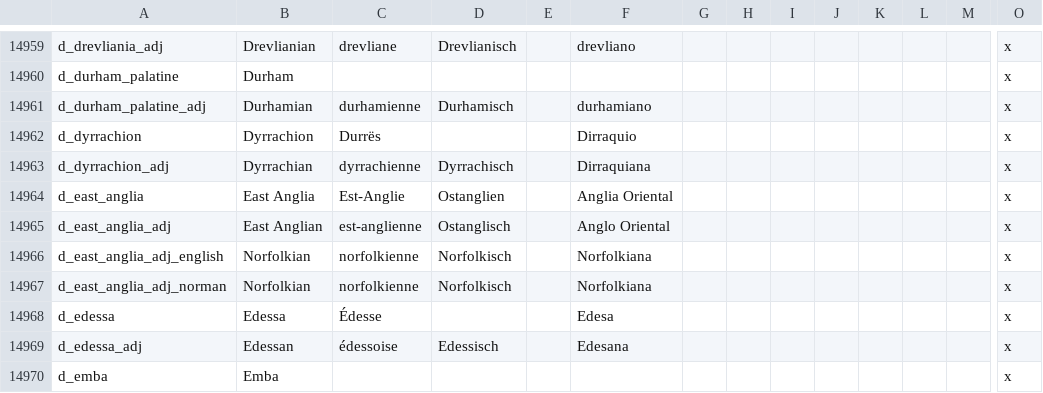
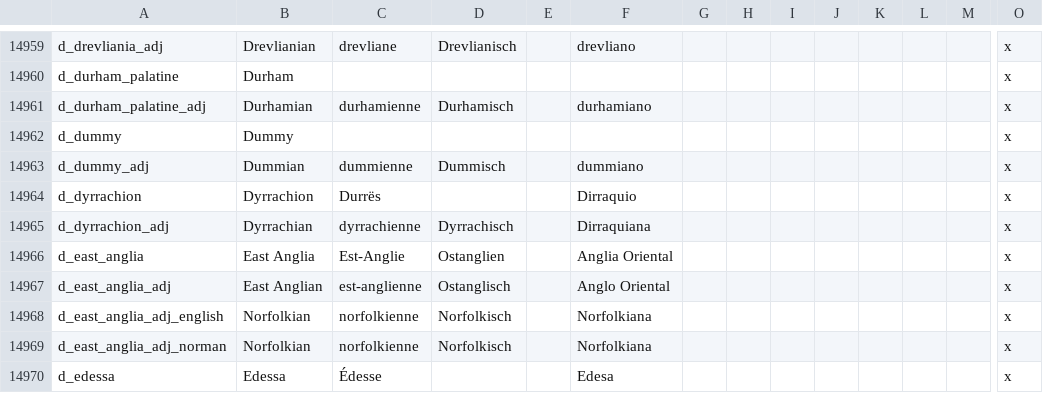
Before and after one commit to Aerotinge/TingedSlate, a CSV file: localisation/00_landed_titles.csv, drawn as a sheet; only a part is shown, gaps mark what is left out; the shorter side is filled out with more unchanged rows; rows hold the shown columns only; the diff names each change by its address in the sheet, - before the commit and + after, or states it on an @@ line.

```diff
--- a/localisation/00_landed_titles.csv
+++ b/localisation/00_landed_titles.csv
+row 14962: d_dummy | Dummy |  |  |  |  |  |  |  |  |  |  |  | x
+row 14963: d_dummy_adj | Dummian | dummienne | Dummisch |  | dummiano |  |  |  |  |  |  |  | x
```
Also changed, not shown: 4 other files.
